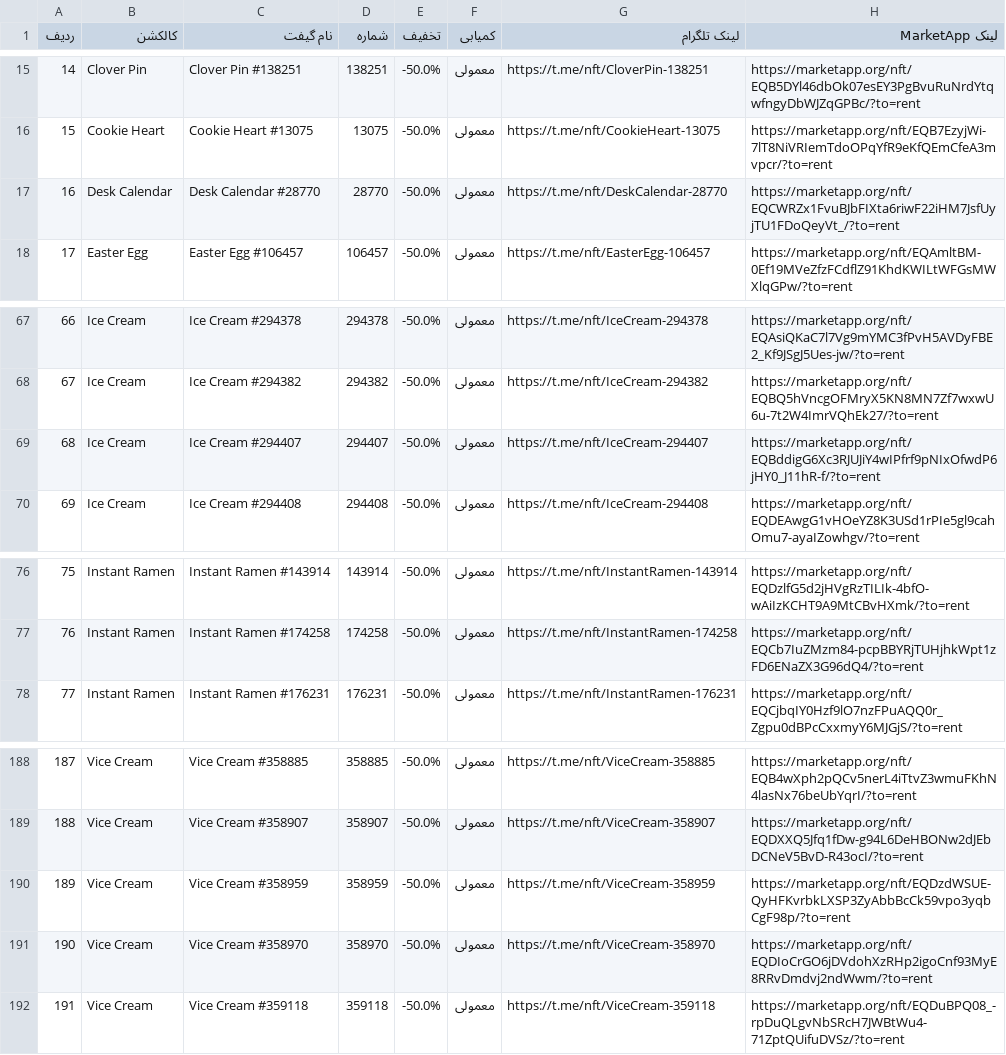
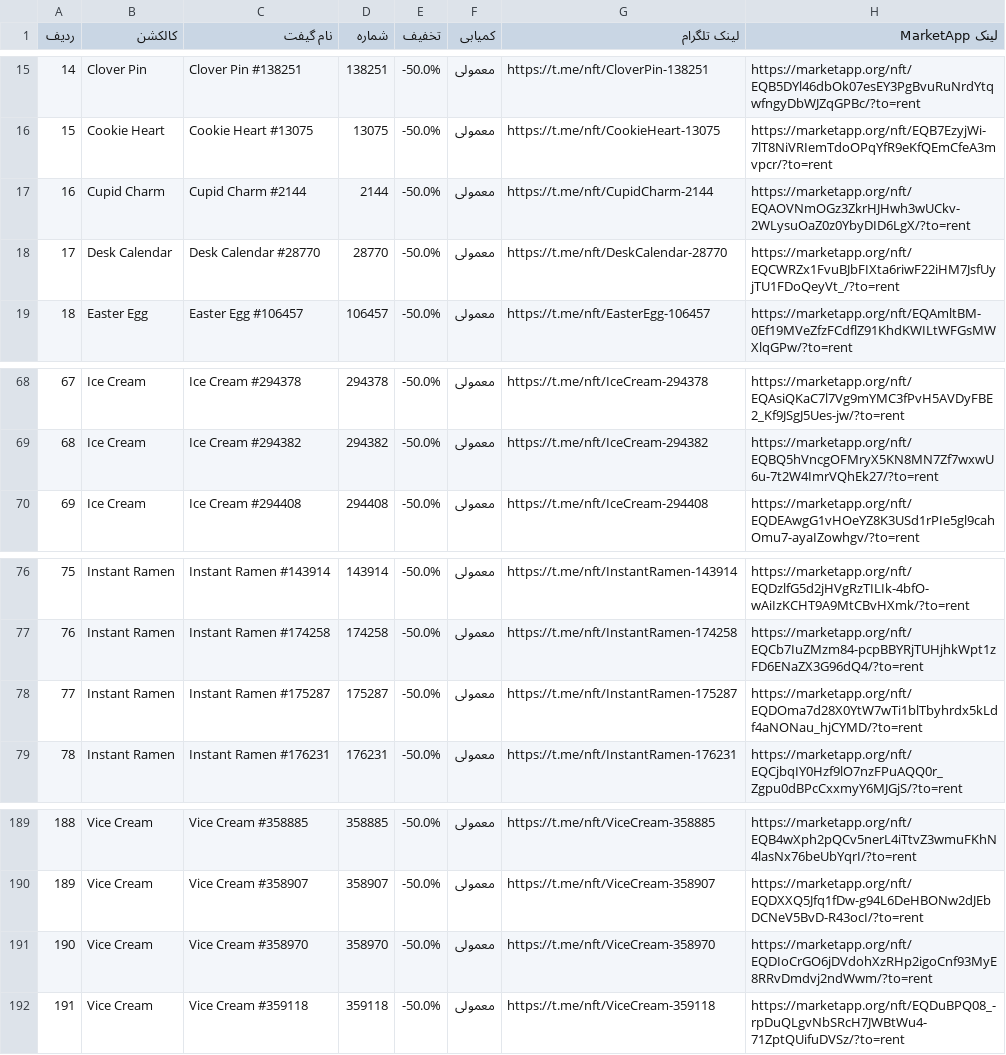
Before and after one commit to Zanjania0/market-deal-bot, a CSV file: discounts.csv, drawn as a sheet; only a part is shown, gaps mark what is left out; removed rows and columns are numbered as before the commit, all else as after; the diff names each change by its address in the sheet, - before the commit and + after, or states it on an @@ line.

```diff
--- a/discounts.csv
+++ b/discounts.csv
+row 17: 16 | Cupid Charm | Cupid Charm #2144 | 2144 | -50.0% | معمولی | https://t.me/nft/CupidCharm-2144 | https://marketapp.org/nft/EQAOVNmOGz3ZkrHJHwh3wUCkv-2WLysuOaZ0z0YbyDID6LgX/?to=rent
@@ column A (ردیف) renumbered between rows 18 and 190 @@
-row 69: 68 | Ice Cream | Ice Cream #294407 | 294407 | -50.0% | معمولی | https://t.me/nft/IceCream-294407 | https://marketapp.org/nft/EQBddigG6Xc3RJUJiY4wIPfrf9pNIxOfwdP6jHY0_J11hR-f/?to=rent
+row 78: 77 | Instant Ramen | Instant Ramen #175287 | 175287 | -50.0% | معمولی | https://t.me/nft/InstantRamen-175287 | https://marketapp.org/nft/EQDOma7d28X0YtW7wTi1blTbyhrdx5kLdf4aNONau_hjCYMD/?to=rent
-row 190: 189 | Vice Cream | Vice Cream #358959 | 358959 | -50.0% | معمولی | https://t.me/nft/ViceCream-358959 | https://marketapp.org/nft/EQDzdWSUE-QyHFKvrbkLXSP3ZyAbbBcCk59vpo3yqbCgF98p/?to=rent
```
Also changed, not shown: 2 other files.
